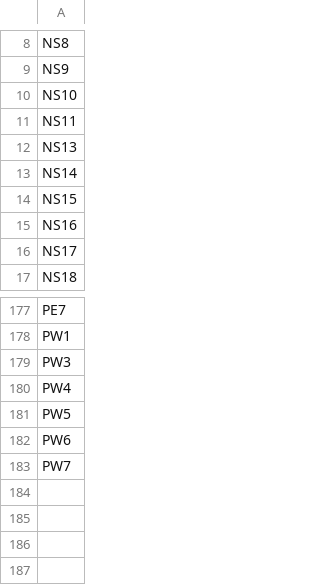
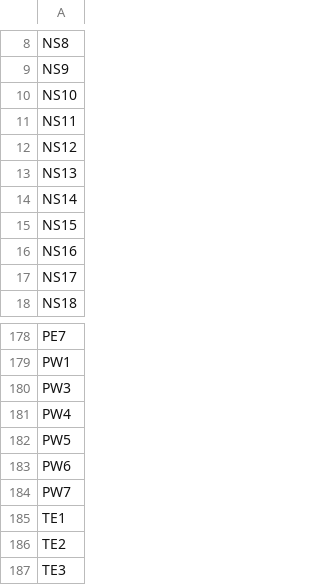
Before and after one commit to yuuka-miya/ftrl-data, a CSV file: analysis/stations.csv, drawn as a sheet; only a part is shown, gaps mark what is left out.

```diff
--- a/analysis/stations.csv
+++ b/analysis/stations.csv
@@ -11,2 +11,3 @@ NS10
 NS11
+NS12
 NS13
@@ -183 +184,4 @@ PW6
 PW7
+TE1
+TE2
+TE3
```
Also changed, not shown: analysis/nodes.csv, 22 other files.
